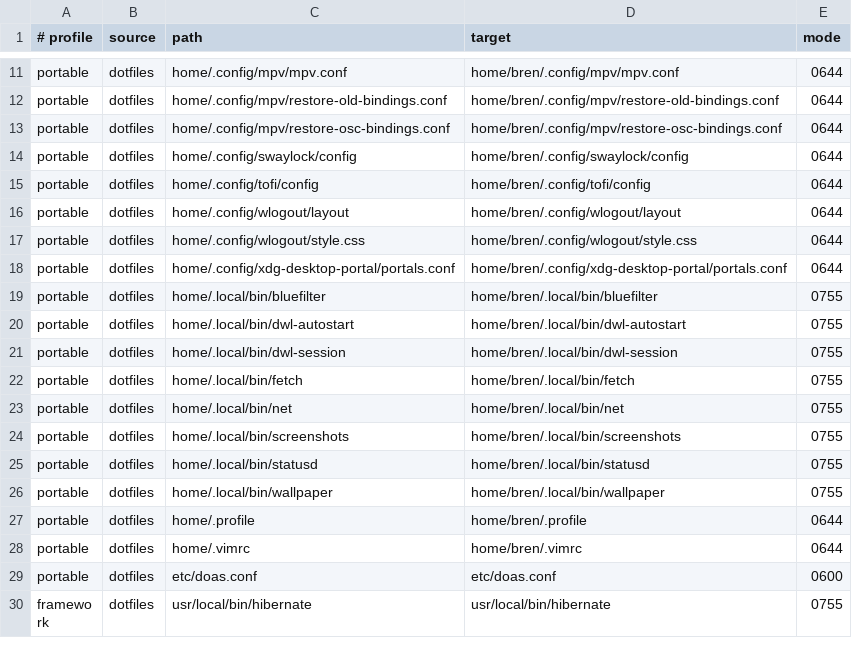
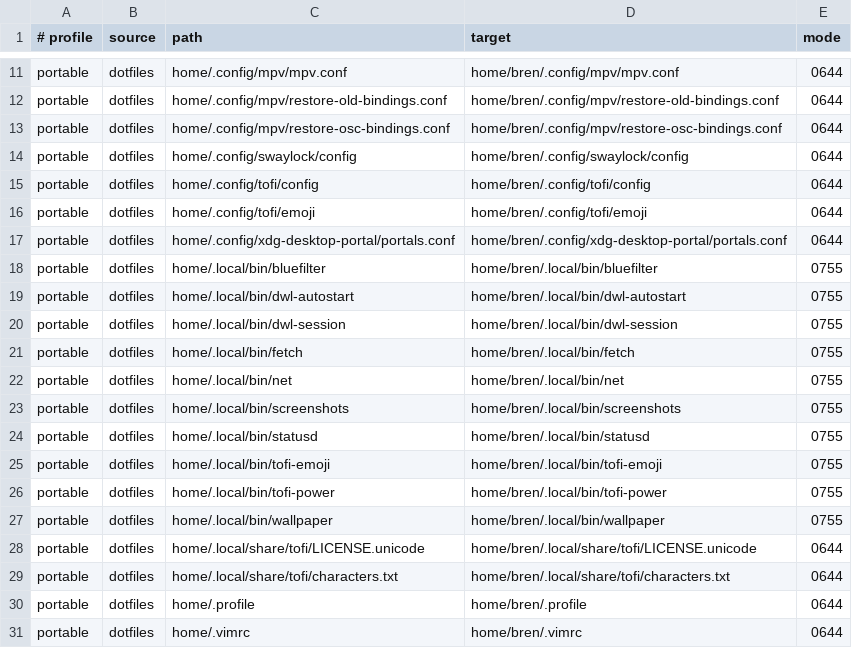
Before and after one commit to Magneedo/brenOS, a TSV file: manifests/files.tsv, drawn as a sheet; only a part is shown, gaps mark what is left out; the shorter side is filled out with more unchanged rows.

Commit message:
Restore Unicode picker and pin current desktop configuration

```diff
--- a/manifests/files.tsv
+++ b/manifests/files.tsv
@@ -15,4 +15,3 @@ portable	dotfiles	home/.config/swaylock/config	home/bren/.config/swaylock/config
 portable	dotfiles	home/.config/tofi/config	home/bren/.config/tofi/config	0644
-portable	dotfiles	home/.config/wlogout/layout	home/bren/.config/wlogout/layout	0644
-portable	dotfiles	home/.config/wlogout/style.css	home/bren/.config/wlogout/style.css	0644
+portable	dotfiles	home/.config/tofi/emoji	home/bren/.config/tofi/emoji	0644
 portable	dotfiles	home/.config/xdg-desktop-portal/portals.conf	home/bren/.config/xdg-desktop-portal/portals.conf	0644
@@ -25,3 +24,7 @@ portable	dotfiles	home/.local/bin/screenshots	home/bren/.local/bin/screenshots	0
 portable	dotfiles	home/.local/bin/statusd	home/bren/.local/bin/statusd	0755
+portable	dotfiles	home/.local/bin/tofi-emoji	home/bren/.local/bin/tofi-emoji	0755
+portable	dotfiles	home/.local/bin/tofi-power	home/bren/.local/bin/tofi-power	0755
 portable	dotfiles	home/.local/bin/wallpaper	home/bren/.local/bin/wallpaper	0755
+portable	dotfiles	home/.local/share/tofi/LICENSE.unicode	home/bren/.local/share/tofi/LICENSE.unicode	0644
+portable	dotfiles	home/.local/share/tofi/characters.txt	home/bren/.local/share/tofi/characters.txt	0644
 portable	dotfiles	home/.profile	home/bren/.profile	0644
```
Also changed, not shown: docs/packages-all.tsv, manifests/repositories.tsv, 5 other files.
